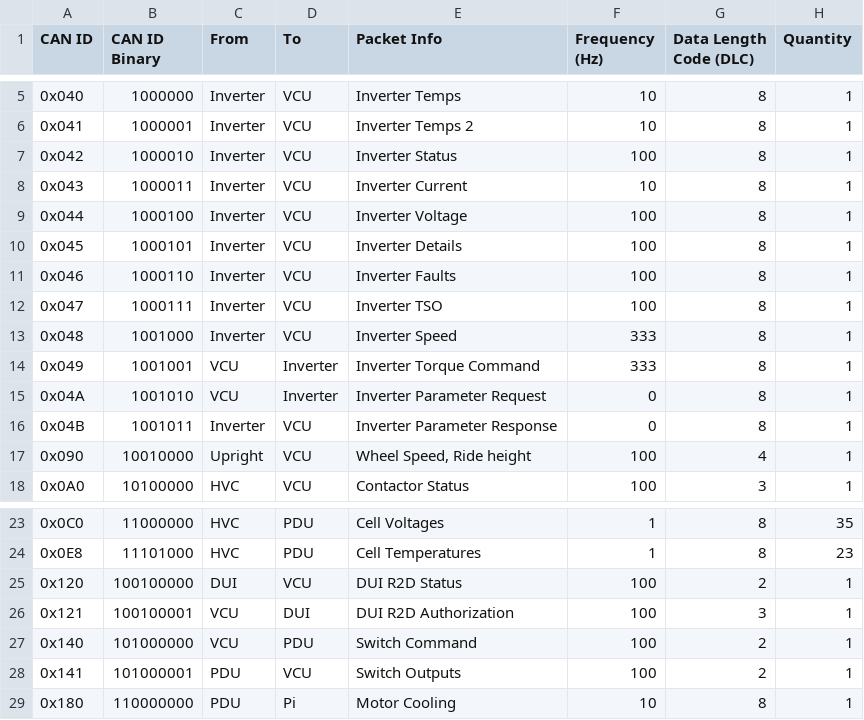
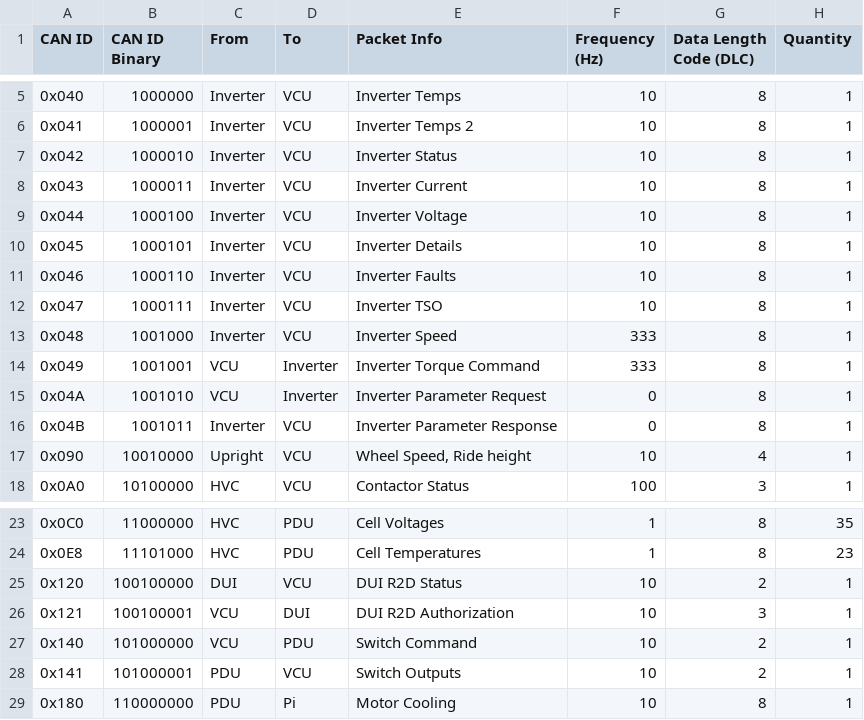
Before and after one commit to LonghornRacingElectric/lhre-2026, a CSV file: drivers/longhorn-lib/config/can_packets.csv, drawn as a sheet; only a part is shown, gaps mark what is left out; the diff names each change by its address in the sheet, - before the commit and + after, or states it on an @@ line.

Commit message:
freq change

```diff
--- a/drivers/longhorn-lib/config/can_packets.csv
+++ b/drivers/longhorn-lib/config/can_packets.csv
-F7 (Frequency (Hz)): 100
+F7 (Frequency (Hz)): 10
-F9:F12 (Frequency (Hz)): 100
+F9:F12 (Frequency (Hz)): 10
-F17 (Frequency (Hz)): 100
+F17 (Frequency (Hz)): 10
-F25:F28 (Frequency (Hz)): 100
+F25:F28 (Frequency (Hz)): 10
```
